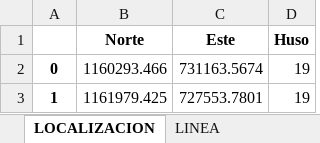
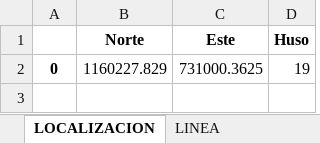
Before and after one commit to metantonio/map-draw, an Excel workbook: resultsUTM.xlsx, sheet LOCALIZACION, drawn as a sheet; values as stored, in another font and other column widths than the file's, no borders; the diff names each change by its address in the sheet, - before the commit and + after, or states it on an @@ line.

```diff
--- a/resultsUTM.xlsx (sheet LOCALIZACION)
+++ b/resultsUTM.xlsx (sheet LOCALIZACION)
-B2 (Norte): 1160293.466
+B2 (Norte): 1160227.829
-C2 (Este): 731163.5674
+C2 (Este): 731000.3625
-row 3: 1 | 1161979.425 | 727553.7801 | 19
```
Also changed, not shown: sheet LINEA, 3 other files.
